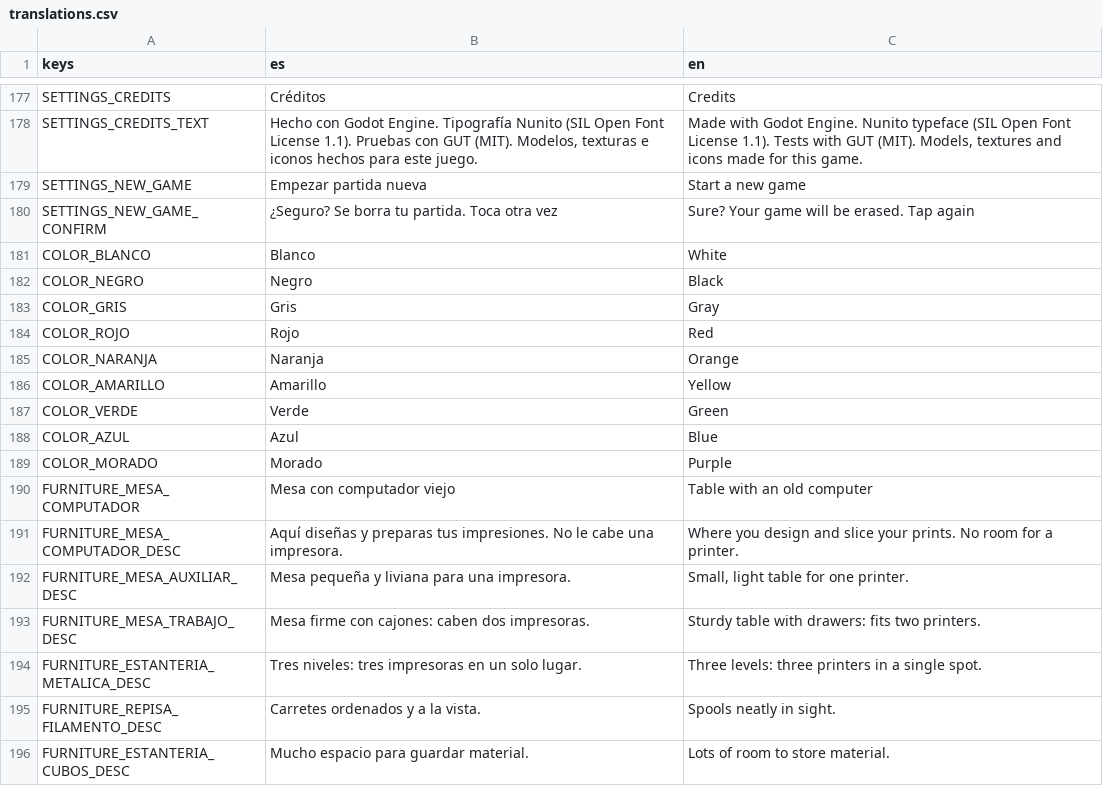
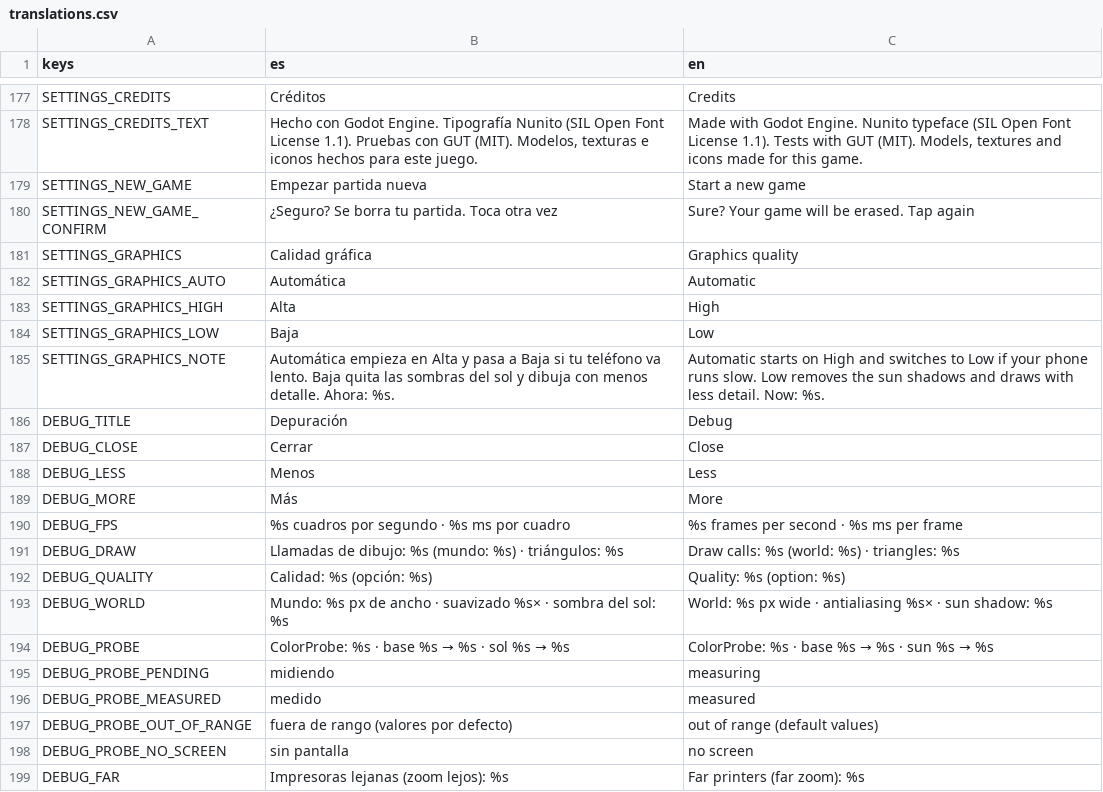
Before and after one commit to Blackmkount/game, a CSV file: localization/translations.csv, drawn as a sheet; only a part is shown, gaps mark what is left out; the shorter side is filled out with more unchanged rows; the diff covers the shown part only; the diff names each change by its address in the sheet, - before the commit and + after, or states it on an @@ line.

```diff
--- a/localization/translations.csv
+++ b/localization/translations.csv
+row 181: SETTINGS_GRAPHICS | Calidad gráfica | Graphics quality
+row 182: SETTINGS_GRAPHICS_AUTO | Automática | Automatic
+row 183: SETTINGS_GRAPHICS_HIGH | Alta | High
+row 184: SETTINGS_GRAPHICS_LOW | Baja | Low
+row 185: SETTINGS_GRAPHICS_NOTE | Automática empieza en Alta y pasa a Baja si tu teléfono va lento. Baja quita las sombras del sol y dibuja con menos detalle. Ahora: %s. | Automatic starts on High and switches to Low if your phone runs slow. Low removes the sun shadows and draws with less detail. Now: %s.
+row 186: DEBUG_TITLE | Depuración | Debug
+row 187: DEBUG_CLOSE | Cerrar | Close
+row 188: DEBUG_LESS | Menos | Less
+row 189: DEBUG_MORE | Más | More
+row 190: DEBUG_FPS | %s cuadros por segundo · %s ms por cuadro | %s frames per second · %s ms per frame
+row 191: DEBUG_DRAW | Llamadas de dibujo: %s (mundo: %s) · triángulos: %s | Draw calls: %s (world: %s) · triangles: %s
+row 192: DEBUG_QUALITY | Calidad: %s (opción: %s) | Quality: %s (option: %s)
+row 193: DEBUG_WORLD | Mundo: %s px de ancho · suavizado %s× · sombra del sol: %s | World: %s px wide · antialiasing %s× · sun shadow: %s
+row 194: DEBUG_PROBE | ColorProbe: %s · base %s → %s · sol %s → %s | ColorProbe: %s · base %s → %s · sun %s → %s
+row 195: DEBUG_PROBE_PENDING | midiendo | measuring
+row 196: DEBUG_PROBE_MEASURED | medido | measured
+row 197: DEBUG_PROBE_OUT_OF_RANGE | fuera de rango (valores por defecto) | out of range (default values)
+row 198: DEBUG_PROBE_NO_SCREEN | sin pantalla | no screen
+row 199: DEBUG_FAR | Impresoras lejanas (zoom lejos): %s | Far printers (far zoom): %s
```
Also changed, not shown: 11 added rows elsewhere in this file, 50 other files.
